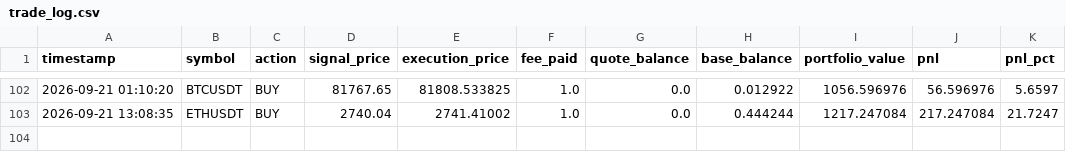
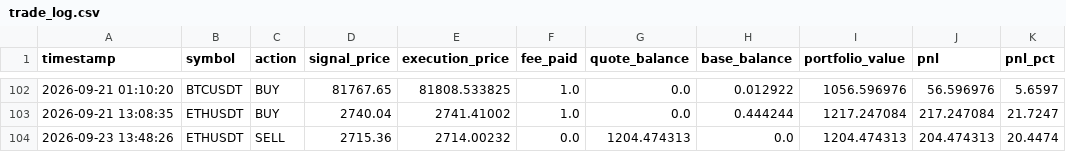
Before and after one commit to AnthonWinther/Trading_bot, a CSV file: trade_log.csv, drawn as a sheet; only a part is shown, gaps mark what is left out.

```diff
--- a/trade_log.csv
+++ b/trade_log.csv
@@ -103 +103,2 @@ timestamp,symbol,action,signal_price,execution_price,fee_paid,quote_balance,base
 2026-09-21 13:08:35,ETHUSDT,BUY,2740.04,2741.41002,1.0,0.0,0.444244,1217.247084,217.247084,21.7247
+2026-09-23 13:48:26,ETHUSDT,SELL,2715.36,2714.00232,0.0,1204.474313,0.0,1204.474313,204.474313,20.4474
```
Also changed, not shown: 2 other files.
